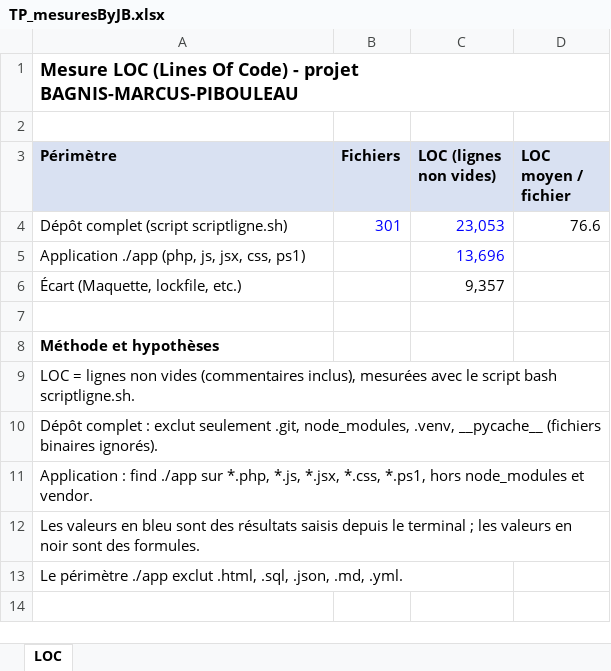
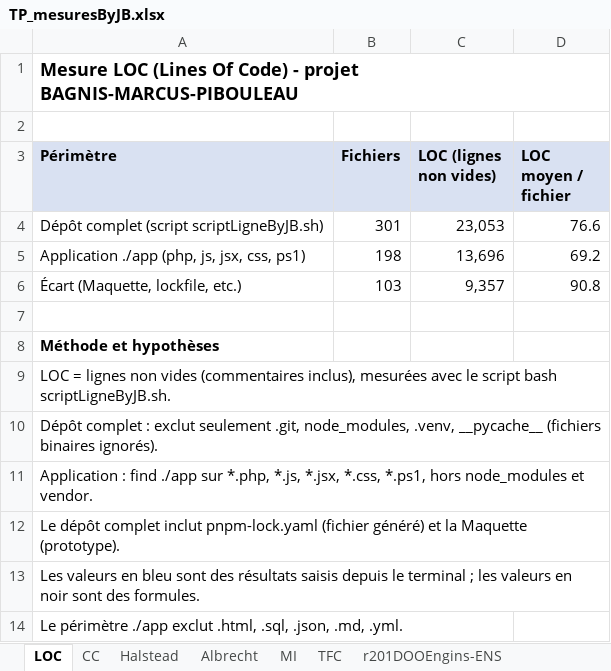
Before and after one commit to EnzoBagnis/BAGNIS-MARCUS-PIBOULEAU, an Excel workbook: TP_mesuresByJB.xlsx, sheet LOC, drawn as a sheet; values as stored, in another font and other column widths than the file's, no borders; the diff names each change by its address in the sheet, - before the commit and + after, or states it on an @@ line.

```diff
--- a/TP_mesuresByJB.xlsx (sheet LOC)
+++ b/TP_mesuresByJB.xlsx (sheet LOC)
+sheet tab: CC
+sheet tab: Halstead
+sheet tab: Albrecht
+sheet tab: MI
+sheet tab: TFC
+sheet tab: r201DOOEngins-ENS
-A4 (Périmètre): Dépôt complet (script scriptligne.sh)
+A4 (Périmètre): Dépôt complet (script scriptLigneByJB.sh)
-B4:C4 text colour: #0000FF
+B4:C4 text colour: black
-B5 (Fichiers): (empty)
+B5 (Fichiers): 198
-C5 text colour: #0000FF
+C5 text colour: black
-D5 (LOC moyen / fichier): (empty)
+D5 (LOC moyen / fichier): 69.2
-B6 (Fichiers): (empty)
+B6 (Fichiers): 103
-D6 (LOC moyen / fichier): (empty)
+D6 (LOC moyen / fichier): 90.8
-A9 (Périmètre): …script bash scriptligne.sh.
+A9 (Périmètre): …script bash scriptLigneByJB.sh.
+row 12: Le dépôt complet inclut pnpm-lock.yaml (fichier généré) et la Maquette (prototype).
```
Also changed, not shown: other sheet tabs.
